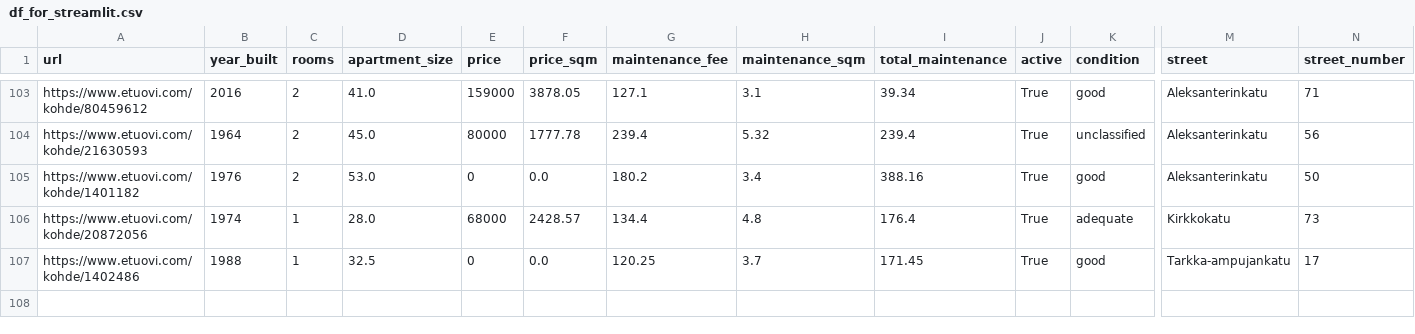
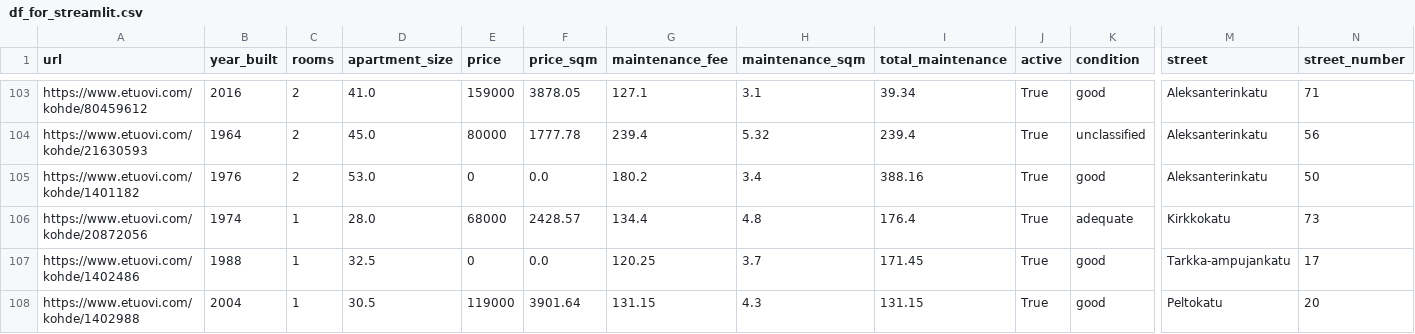
Before and after one commit to setuukka/etuovi, a CSV file: df_for_streamlit.csv, drawn as a sheet; only a part is shown, gaps mark what is left out; rows hold the shown columns only; the diff names each change by its address in the sheet, - before the commit and + after, or states it on an @@ line.

Commit message:
Nightly update Mon Oct 20 05:00:02 AM EEST 2025

```diff
--- a/df_for_streamlit.csv
+++ b/df_for_streamlit.csv
+row 108: https://www.etuovi.com/kohde/1402988 | 2004 | 1 | 30.5 | 119000 | 3901.64 | 131.15 | 4.3 | 131.15 | True | good | Peltokatu | 20
```
